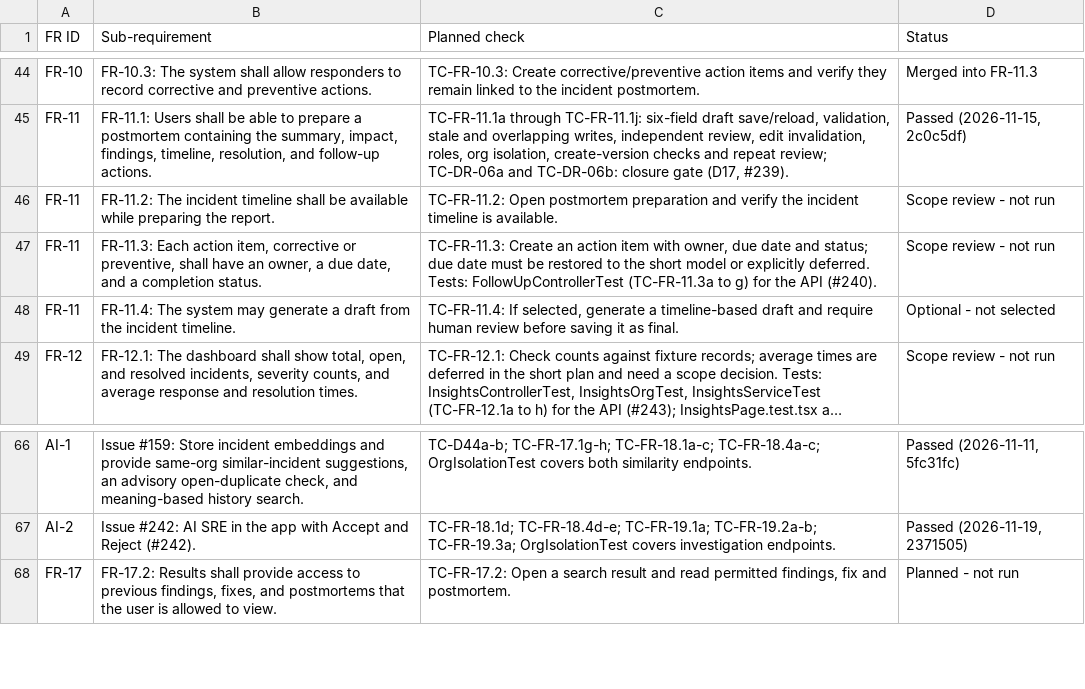
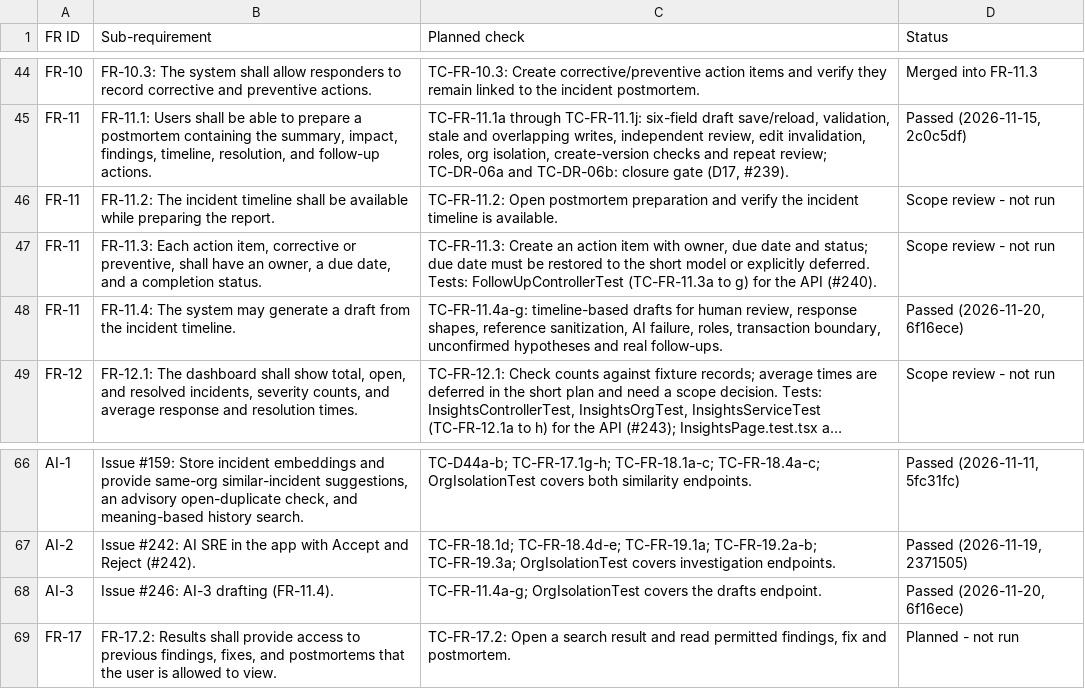
Before and after one commit to Shane07p/DevOps-Incident-Management-System, a CSV file: docs/4-testing/traceability.csv, drawn as a sheet; only a part is shown, gaps mark what is left out; long unchanged cells end in …; the diff names each change by its address in the sheet, - before the commit and + after, or states it on an @@ line.

Commit message:
feat(ai): AI-3 drafting of summaries, status updates and postmortems (#258)
POST /api/incidents/{id}/drafts (Admin, Engineer) returns an editable SUMMARY, STATUS_UPDATE or POSTMORTEM draft and saves nothing. The incident, timeline, latest investigation and follow-ups are read in a short transaction, and ai-service is called with none open. Hypotheses go to the model as unconfirmed guesses with their confidence, follow-ups come from #240, and accepted AI actions are sent separately. Any incident or timeline reference not in the input is removed. A down or slow ai-service gives 503.

Closes #246

```diff
--- a/docs/4-testing/traceability.csv
+++ b/docs/4-testing/traceability.csv
-C48 (Planned check): TC-FR-11.4: If selected, generate a timeline-based draft and require human review before saving it as final.
+C48 (Planned check): TC-FR-11.4a-g: timeline-based drafts for human review, response shapes, reference sanitization, AI failure, roles, transaction boundary, unconfirmed hypotheses and real follow-ups.
-D48 (Status): Optional - not selected
+D48 (Status): Passed (2026-11-20, 6f16ece)
+row 68: AI-3 | Issue #246: AI-3 drafting (FR-11.4). | TC-FR-11.4a-g; OrgIsolationTest covers the drafts endpoint. | Passed (2026-11-20, 6f16ece)
```
Also changed, not shown: 19 other files.
